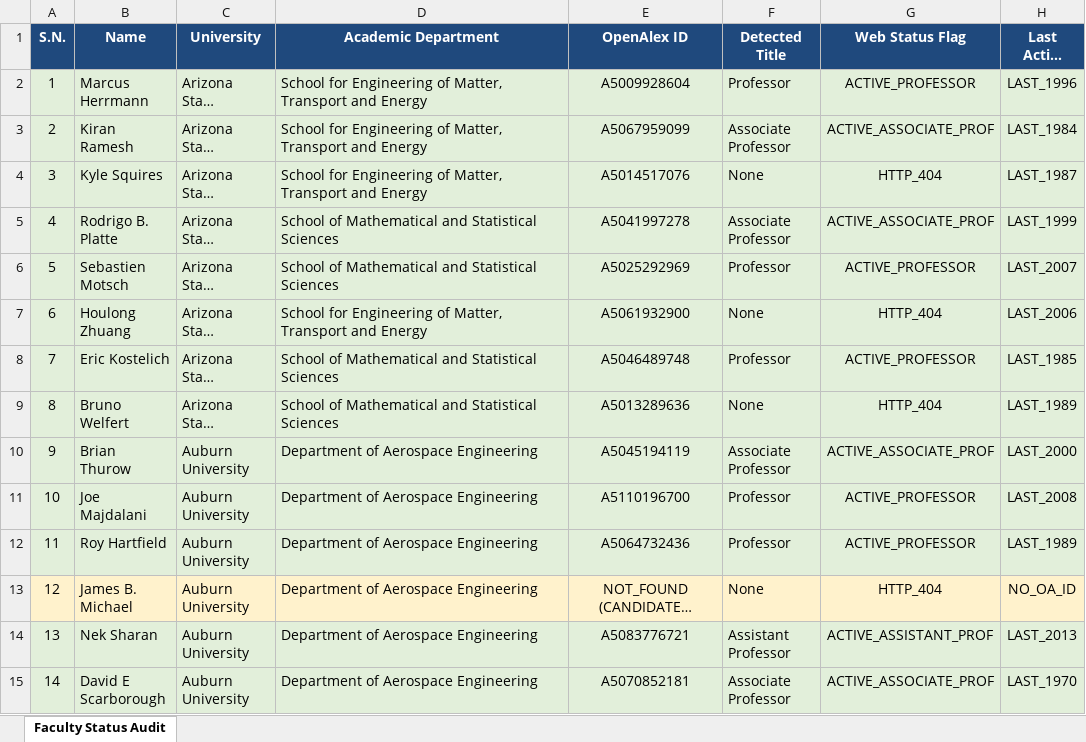
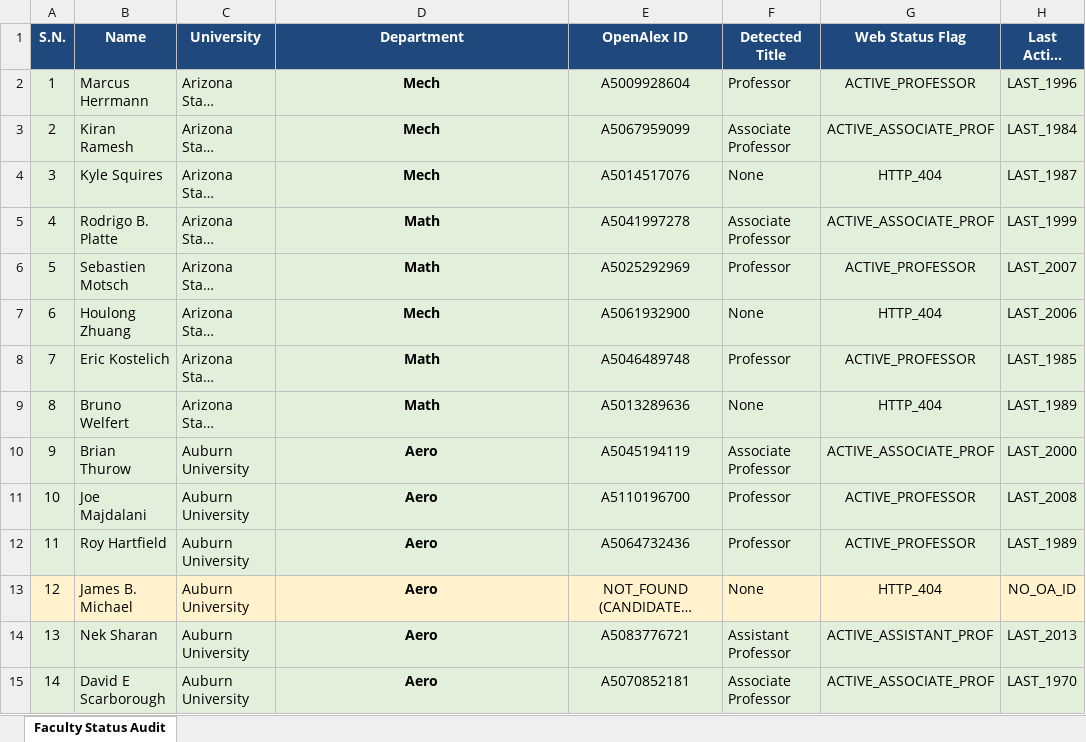
Before and after one commit to ksv-ai/findprofs, an Excel workbook: faculty_status_audit.xlsx, sheet Faculty Status Audit, drawn as a sheet; only a part is shown; long unchanged cells end in …; values as stored, in another font and other column widths than the file's, no borders; the diff covers the shown part only; the diff names each change by its address in the sheet, - before the commit and + after, or states it on an @@ line.

Commit message:
Use short department notation (Mech, Aero, Math) in faculty status audit files

```diff
--- a/faculty_status_audit.xlsx (sheet Faculty Status Audit)
+++ b/faculty_status_audit.xlsx (sheet Faculty Status Audit)
-D1: Academic Department
+D1: Department
-D2:D4 (Department): School for Engineering of Matter, Transport and Energy
+D2:D4 (Department): Mech
@@ D2:D15 bold: off → on, alignment: left → center @@
-D5:D6 (Department): School of Mathematical and Statistical Sciences
+D5:D6 (Department): Math
-D7 (Department): School for Engineering of Matter, Transport and Energy
+D7 (Department): Mech
-D8:D9 (Department): School of Mathematical and Statistical Sciences
+D8:D9 (Department): Math
-D10:D15 (Department): Department of Aerospace Engineering
+D10:D15 (Department): Aero
```
Also changed, not shown: 1255 edited cells and cell formats elsewhere in this sheet, 2 other files.
